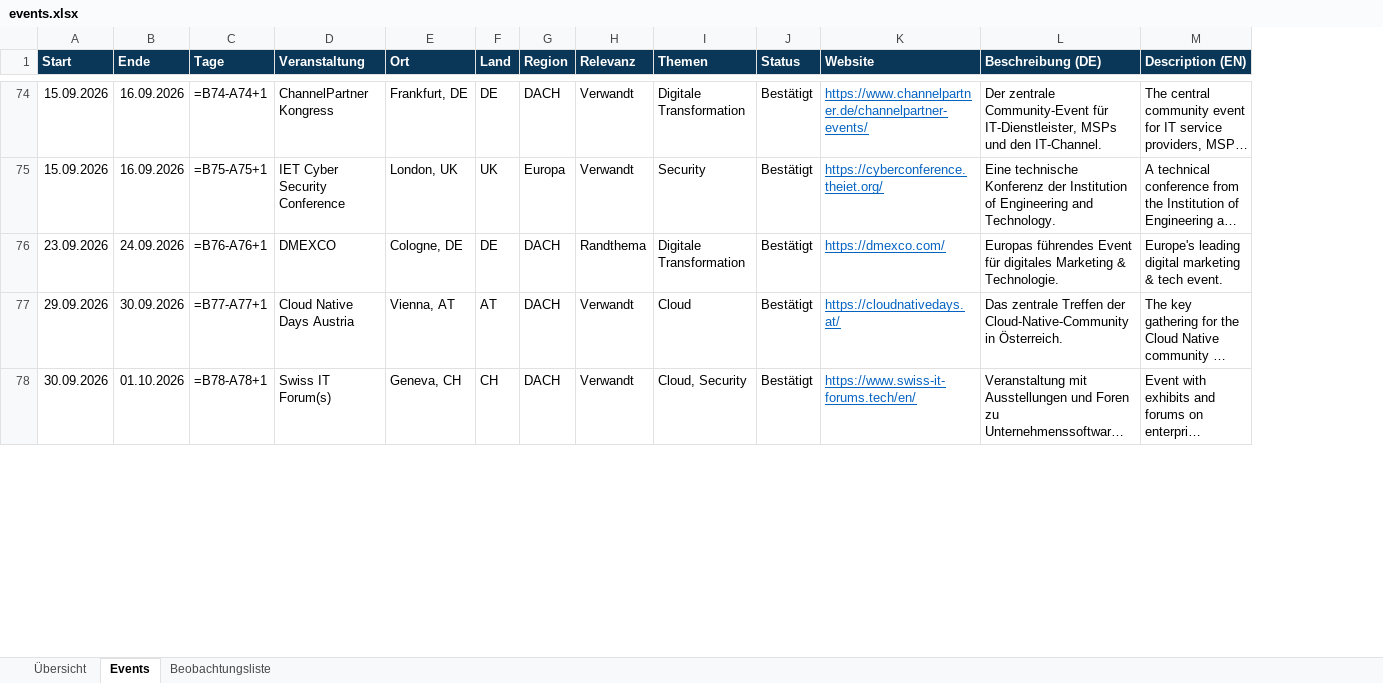
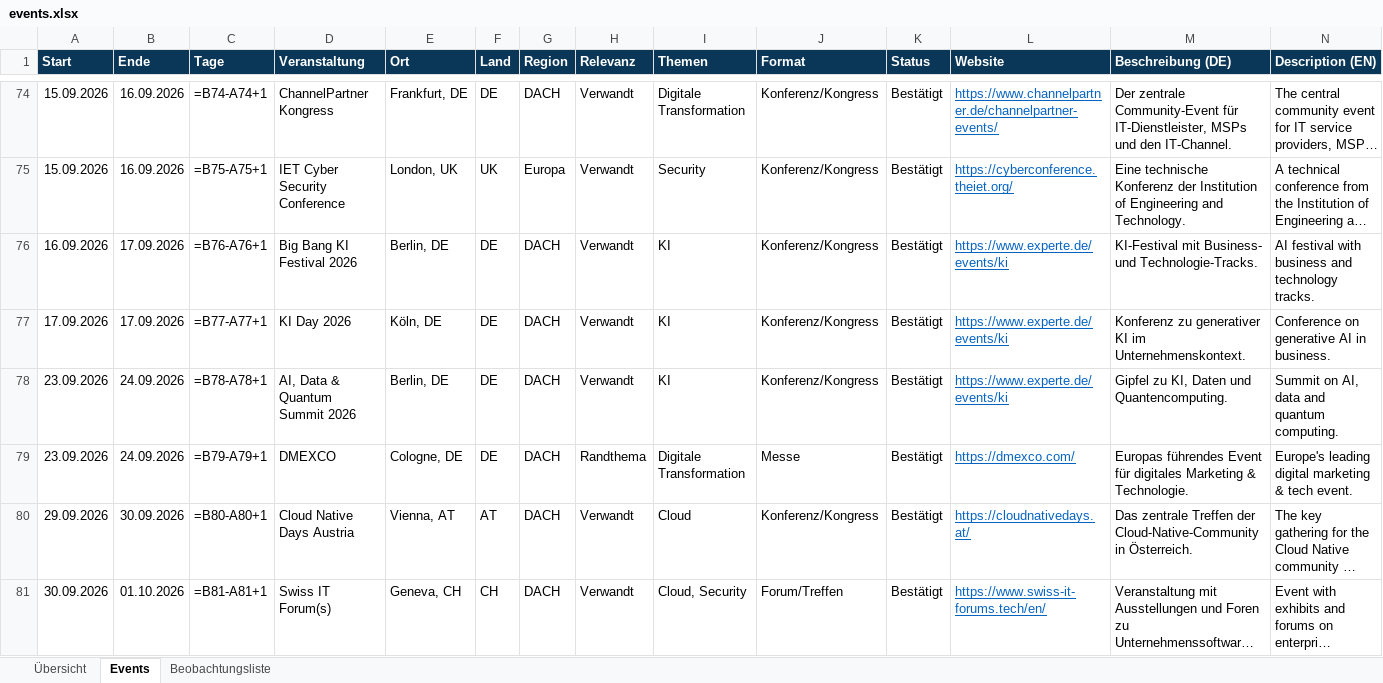
Before and after one commit to Joropa-PGK/ITSM-Calendar-via-Claude-, an Excel workbook: docs/events.xlsx, sheet Events, drawn as a sheet; only a part is shown, gaps mark what is left out; long unchanged cells end in …; values as stored, in another font and other column widths than the file's, no borders; formulas without a stored value are shown as written; addresses are those after the commit; rows hold the shown columns only; the diff covers the shown part only; the diff names each change by its address in the sheet, - before the commit and + after, or states it on an @@ line.

```diff
--- a/docs/events.xlsx (sheet Events)
+++ b/docs/events.xlsx (sheet Events)
+column J (Format), rows 74-75: Konferenz/Kongress | Konferenz/Kongress; rows 79-81: Messe | Konferenz/Kongress | Forum/Treffen
+row 76: 16.09.2026 | 17.09.2026 | =B76-A76+1 | Big Bang KI Festival 2026 | Berlin, DE | DE | DACH | Verwandt | KI | Konferenz/Kongress | Bestätigt | https://www.experte.de/events/ki | KI-Festival mit Business- und Technologie-Tracks. | AI festival with business and technology tracks.
+row 77: 17.09.2026 | 17.09.2026 | =B77-A77+1 | KI Day 2026 | Köln, DE | DE | DACH | Verwandt | KI | Konferenz/Kongress | Bestätigt | https://www.experte.de/events/ki | Konferenz zu generativer KI im Unternehmenskontext. | Conference on generative AI in business.
+row 78: 23.09.2026 | 24.09.2026 | =B78-A78+1 | AI, Data & Quantum Summit 2026 | Berlin, DE | DE | DACH | Verwandt | KI | Konferenz/Kongress | Bestätigt | https://www.experte.de/events/ki | Gipfel zu KI, Daten und Quantencomputing. | Summit on AI, data and quantum computing.
-C79 (Tage): =B76-A76+1
+C79 (Tage): =B79-A79+1
-C80 (Tage): =B77-A77+1
+C80 (Tage): =B80-A80+1
-C81 (Tage): =B78-A78+1
+C81 (Tage): =B81-A81+1
```
Also changed, not shown: 74 added rows, 48 edited cells and cell formats elsewhere in this sheet, sheet Beobachtungsliste, sheet Übersicht, 14 other files.
